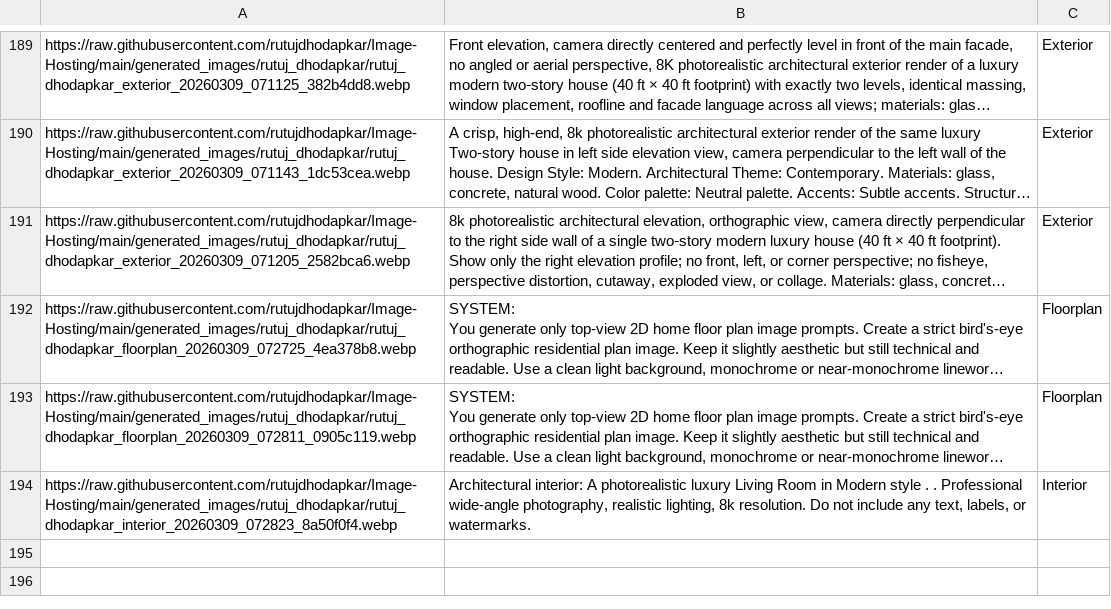
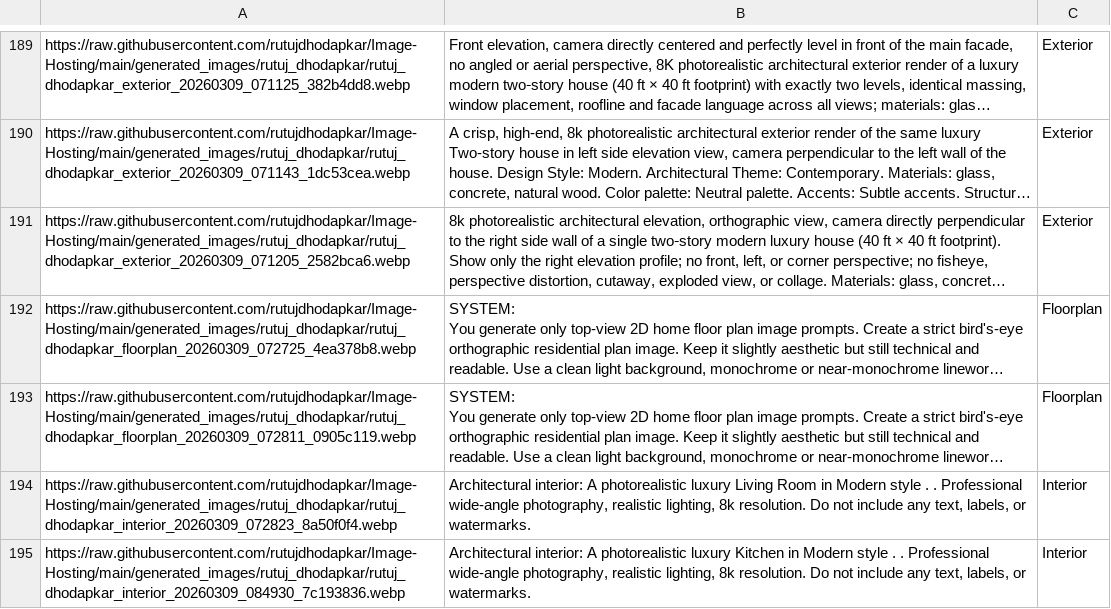
Before and after one commit to rutujdhodapkar/Image-Hosting, a CSV file: prompts.csv, drawn as a sheet; only a part is shown, gaps mark what is left out; long unchanged cells end in …; the diff names each change by its address in the sheet, - before the commit and + after, or states it on an @@ line.

Commit message:
Update prompts.csv with new Interior

```diff
--- a/prompts.csv
+++ b/prompts.csv
+row 195: https://raw.githubusercontent.com/rutujdhodapkar/Image-Hosting/main/generated_images/rutuj_dhodapkar/rutuj_dhodapkar_interior_20260309_084930_7c193836.webp | Architectural interior: A photorealistic luxury Kitchen in Modern style . . Professional wide-angle photography, realistic lighting, 8k resolution. Do not include any text, labels, or watermarks. | Interior
```
